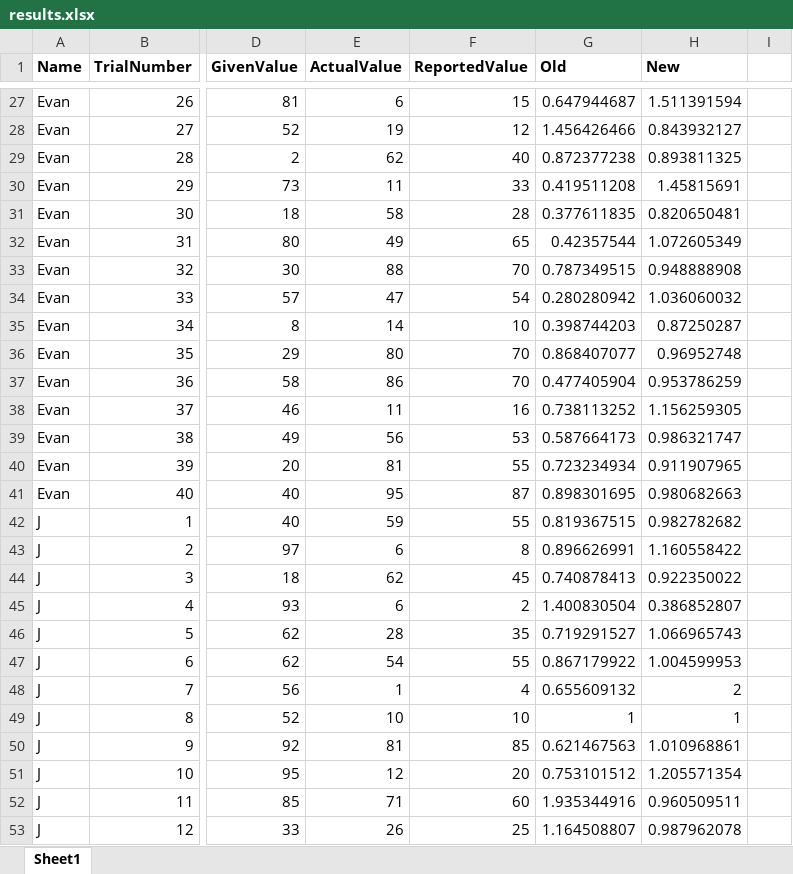
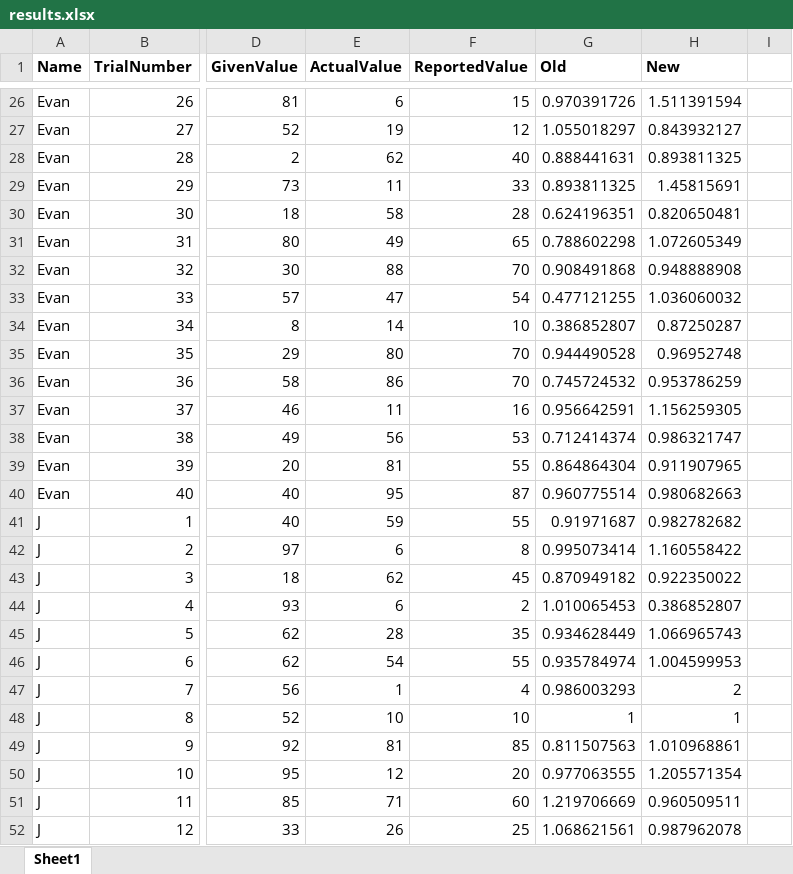
Before and after one commit to cs573-19s/gradfinal, an Excel workbook: results.xlsx, sheet Sheet1, drawn as a sheet; only a part is shown, gaps mark what is left out; values as stored, in another font and other column widths than the file's, no borders; addresses are those after the commit; the diff covers the shown part only; the diff names each change by its address in the sheet, - before the commit and + after, or states it on an @@ line.

```diff
--- a/results.xlsx (sheet Sheet1)
+++ b/results.xlsx (sheet Sheet1)
-G26 (Old): 0.647944687
+G26 (Old): 0.970391726
-G27 (Old): 1.456426466
+G27 (Old): 1.055018297
-G28 (Old): 0.872377238
+G28 (Old): 0.888441631
-G29 (Old): 0.419511208
+G29 (Old): 0.893811325
-G30 (Old): 0.377611835
+G30 (Old): 0.624196351
-G31 (Old): 0.42357544
+G31 (Old): 0.788602298
-G32 (Old): 0.787349515
+G32 (Old): 0.908491868
-G33 (Old): 0.280280942
+G33 (Old): 0.477121255
-G34 (Old): 0.398744203
+G34 (Old): 0.386852807
-G35 (Old): 0.868407077
+G35 (Old): 0.944490528
-G36 (Old): 0.477405904
+G36 (Old): 0.745724532
-G37 (Old): 0.738113252
+G37 (Old): 0.956642591
-G38 (Old): 0.587664173
+G38 (Old): 0.712414374
-G39 (Old): 0.723234934
+G39 (Old): 0.864864304
-G40 (Old): 0.898301695
+G40 (Old): 0.960775514
-G41 (Old): 0.819367515
+G41 (Old): 0.91971687
-G42 (Old): 0.896626991
+G42 (Old): 0.995073414
-G43 (Old): 0.740878413
+G43 (Old): 0.870949182
-G44 (Old): 1.400830504
+G44 (Old): 1.010065453
-G45 (Old): 0.719291527
+G45 (Old): 0.934628449
-G46 (Old): 0.867179922
+G46 (Old): 0.935784974
-G47 (Old): 0.655609132
+G47 (Old): 0.986003293
-G49 (Old): 0.621467563
+G49 (Old): 0.811507563
-G50 (Old): 0.753101512
+G50 (Old): 0.977063555
-G51 (Old): 1.935344916
+G51 (Old): 1.219706669
-G52 (Old): 1.164508807
+G52 (Old): 1.068621561
```
Also changed, not shown: other rows of this sheet, formulas that keep their value, 1 other file.
